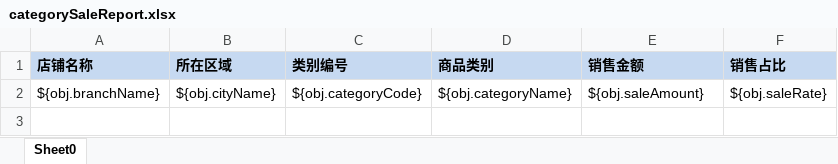
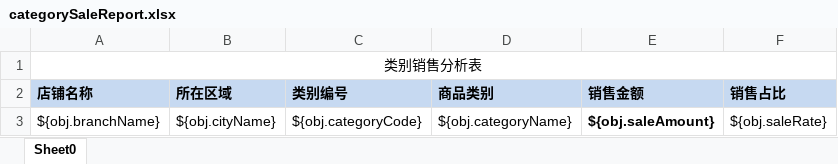
Before and after one commit to zly1988203/easyUI-web, an Excel workbook: src/main/resources/template/excel/export/categorySaleReport.xlsx, sheet Sheet0, drawn as a sheet; values as stored, in another font and other column widths than the file's, no borders; addresses are those after the commit; the diff names each change by its address in the sheet, - before the commit and + after, or states it on an @@ line.

```diff
--- a/src/main/resources/template/excel/export/categorySaleReport.xlsx (sheet Sheet0)
+++ b/src/main/resources/template/excel/export/categorySaleReport.xlsx (sheet Sheet0)
+row 1: 类别销售分析表
-E3 bold: off
+E3 bold: on
```
Also changed, not shown: src/main/resources/template/excel/export/goodsOutInDetailReport.xlsx, src/main/resources/template/excel/export/goodsSaleReport.xlsx, 2 other files.
